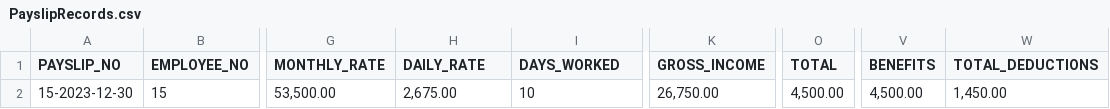
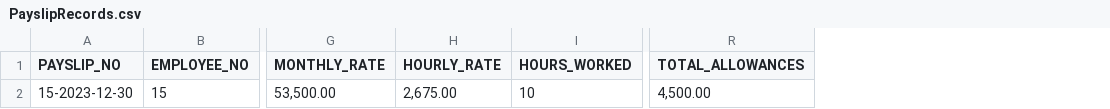
Before and after one commit to DroidZeroCodes/Payroll_System, a CSV file: src/com/mmdc_group10_oop/dataHandlingModule/database/PayslipRecords.csv, drawn as a sheet; only a part is shown, gaps mark what is left out; removed rows and columns are numbered as before the commit, all else as after; the diff names each change by its address in the sheet, - before the commit and + after, or states it on an @@ line.

```diff
--- a/src/com/mmdc_group10_oop/dataHandlingModule/database/PayslipRecords.csv
+++ b/src/com/mmdc_group10_oop/dataHandlingModule/database/PayslipRecords.csv
-column K (GROSS_INCOME), row 2: 26,750.00
-column O (TOTAL), row 2: 4,500.00
+column R (TOTAL_ALLOWANCES), row 2: 4,500.00
-column V (BENEFITS), row 2: 4,500.00
-column W (TOTAL_DEDUCTIONS), row 2: 1,450.00
-H1: DAILY_RATE
+H1: HOURLY_RATE
-I1: DAYS_WORKED
+I1: HOURS_WORKED
```
Also changed, not shown: 7 other files.
